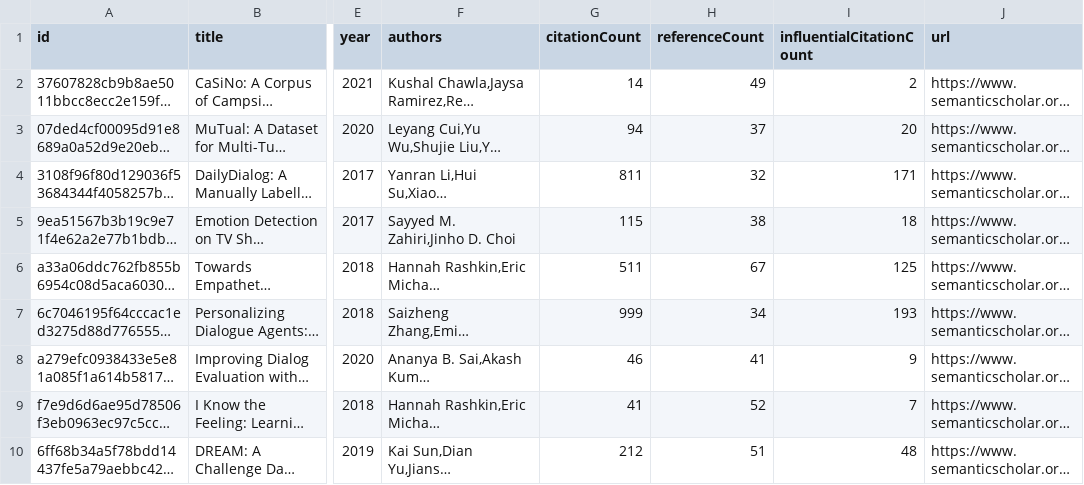
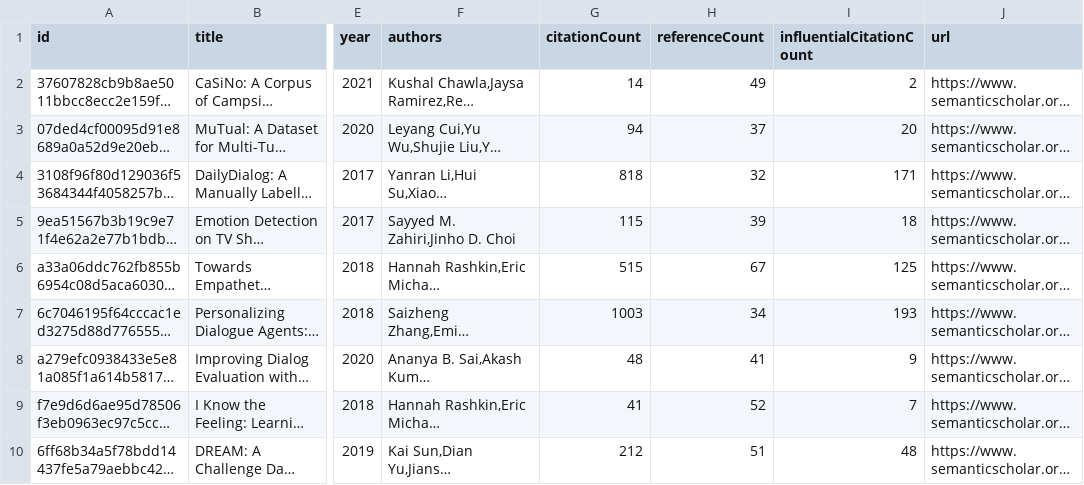
Before and after one commit to avi-jit/pegah-lit-review, a CSV file: data/currentPapers.csv, drawn as a sheet; only a part is shown, gaps mark what is left out; long unchanged cells end in …; the diff names each change by its address in the sheet, - before the commit and + after, or states it on an @@ line.

Commit message:
Update paper data

```diff
--- a/data/currentPapers.csv
+++ b/data/currentPapers.csv
-G4 (citationCount): 811
+G4 (citationCount): 818
-H5 (referenceCount): 38
+H5 (referenceCount): 39
-G6 (citationCount): 511
+G6 (citationCount): 515
-G7 (citationCount): 999
+G7 (citationCount): 1003
-G8 (citationCount): 46
+G8 (citationCount): 48
```
Also changed, not shown: 2 other files.
